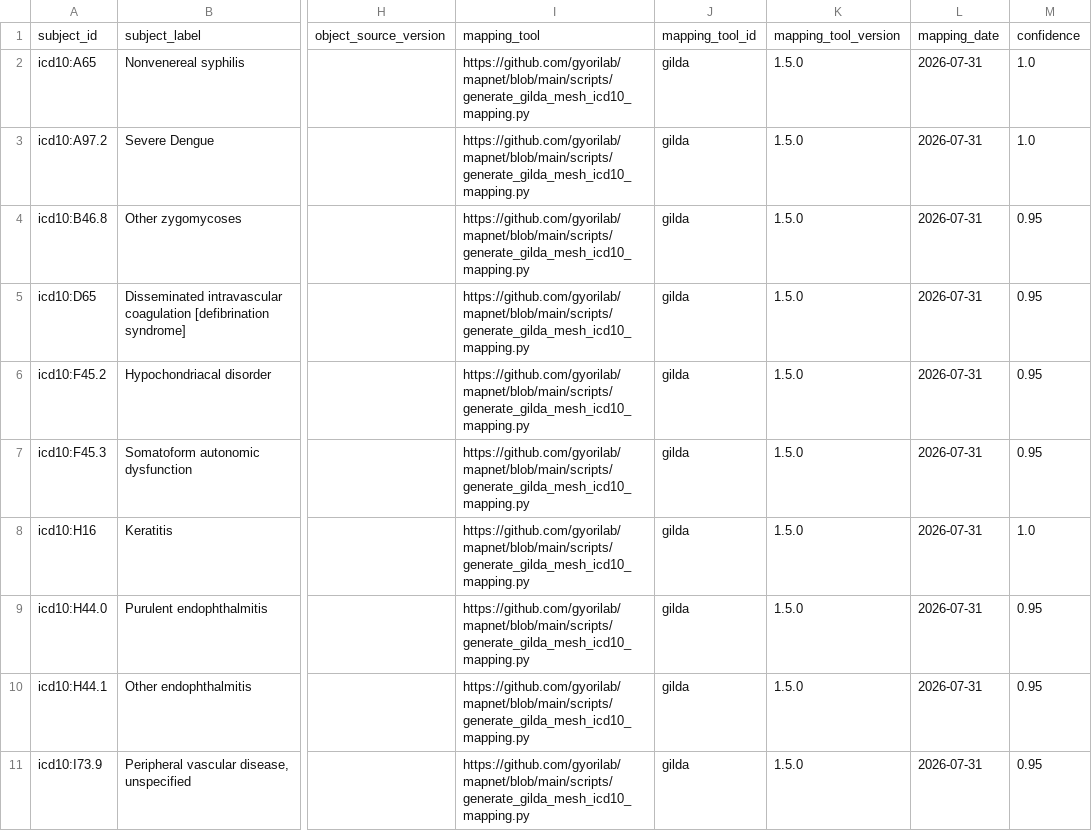
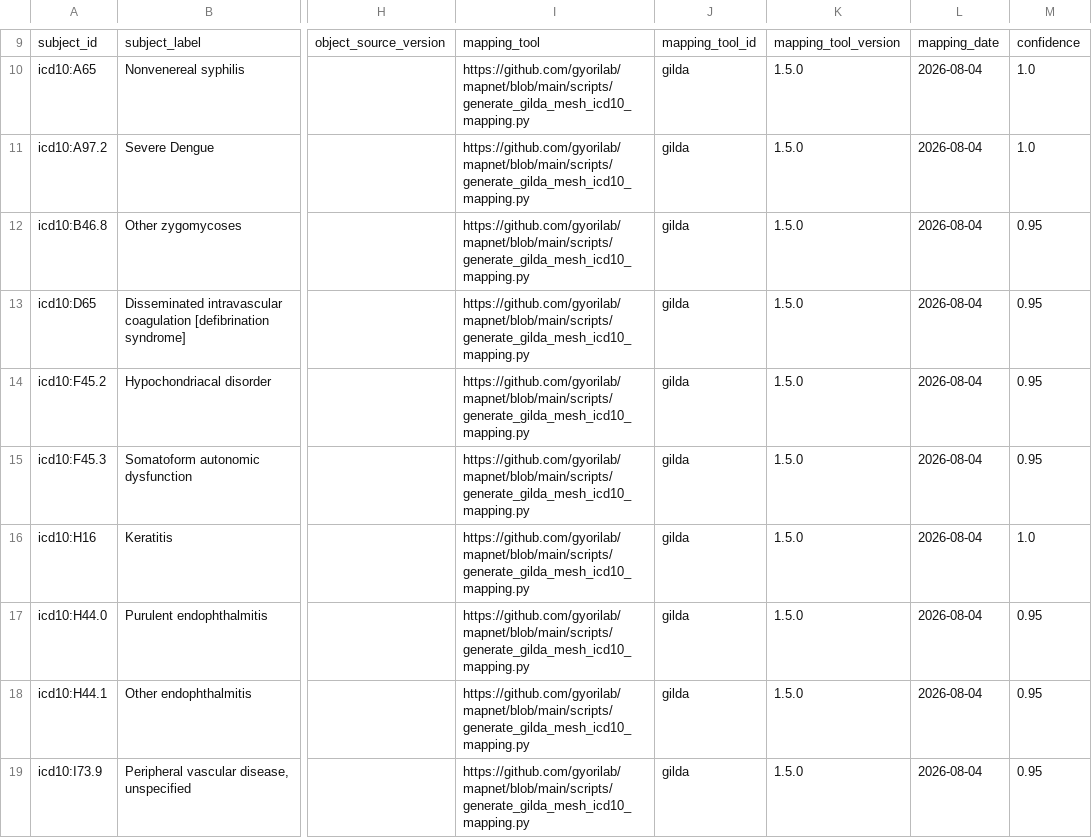
Before and after one commit to HarshitSoni1903/mapnet, a TSV file: scripts/gilda_icd10_mesh_classified/gilda_icd10_mesh_wrong.sssom.tsv, drawn as a sheet; only a part is shown, gaps mark what is left out; addresses are those after the commit; the diff covers the shown part only; the diff names each change by its address in the sheet, - before the commit and + after, or states it on an @@ line.

```diff
--- a/scripts/gilda_icd10_mesh_classified/gilda_icd10_mesh_wrong.sssom.tsv
+++ b/scripts/gilda_icd10_mesh_classified/gilda_icd10_mesh_wrong.sssom.tsv
-L10:L19: 2026-07-31
+L10:L19: 2026-08-04
```
Also changed, not shown: 8 added rows elsewhere in this file, scripts/gilda_icd10_mesh_classified/gilda_icd10_mesh_novel.sssom.tsv, scripts/gilda_icd10_mesh_classified/gilda_icd10_mesh_right.sssom.tsv, 9 other files.
